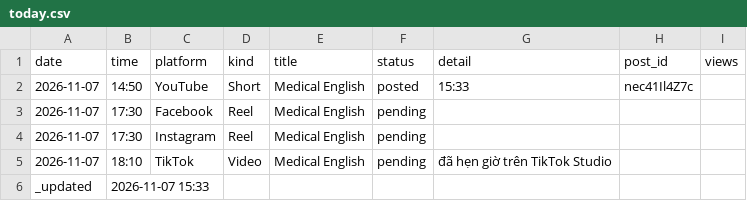
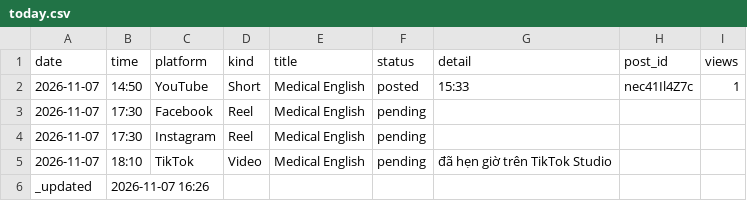
Before and after one commit to ge4uhealthsciences-creator/medvocab-lab, a CSV file: status/today.csv, drawn as a sheet.

```diff
--- a/status/today.csv
+++ b/status/today.csv
@@ -1,3 +1,3 @@
 date,time,platform,kind,title,status,detail,post_id,views
-2026-11-07,14:50,YouTube,Short,Medical English,posted,15:33,nec41Il4Z7c,
+2026-11-07,14:50,YouTube,Short,Medical English,posted,15:33,nec41Il4Z7c,1
 2026-11-07,17:30,Facebook,Reel,Medical English,pending,,,
@@ -5,2 +5,2 @@ date,time,platform,kind,title,status,detail,post_id,views
 2026-11-07,18:10,TikTok,Video,Medical English,pending,đã hẹn giờ trên TikTok Studio,,
-_updated,2026-11-07 15:33,,,,,,,
+_updated,2026-11-07 16:26,,,,,,,
```
